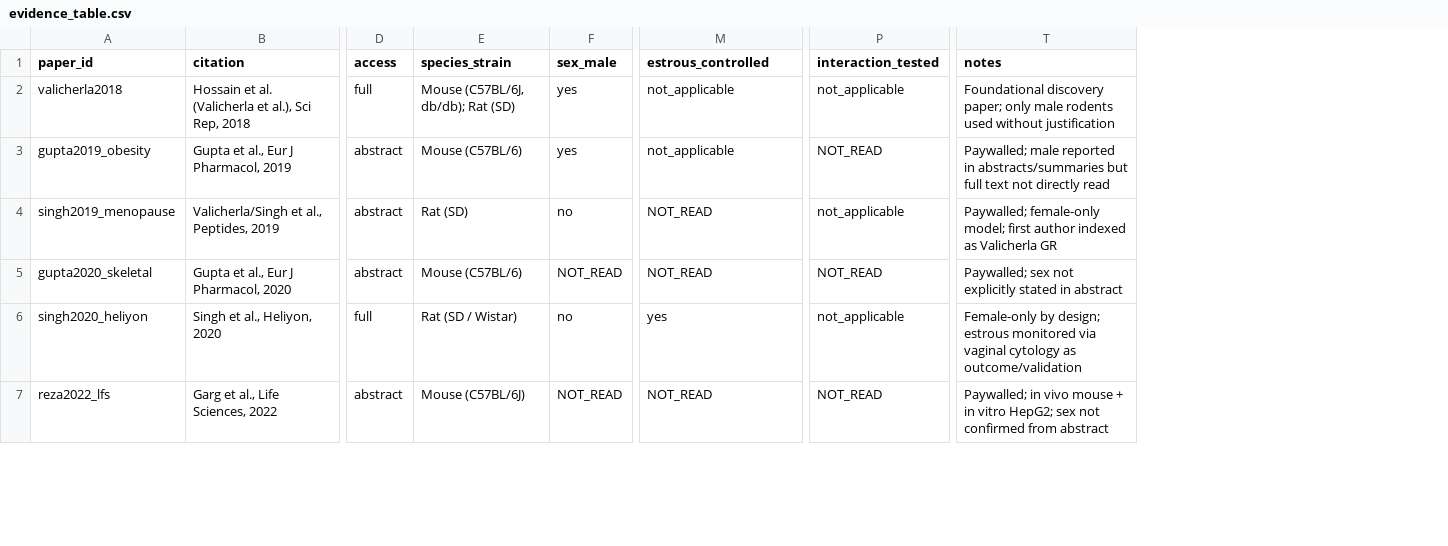
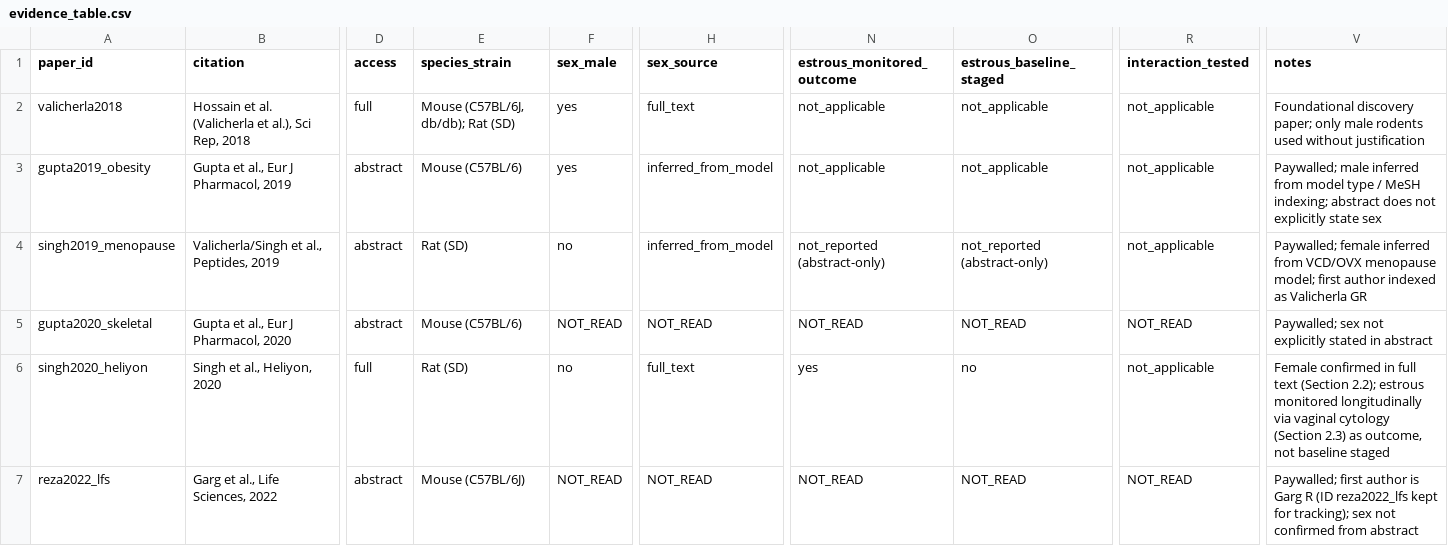
Before and after one commit to Devanshyadav118/psti8-evidence-map, a CSV file: data/evidence_table.csv, drawn as a sheet; only a part is shown, gaps mark what is left out; addresses are those after the commit; the diff covers the shown part only; the diff names each change by its address in the sheet, - before the commit and + after, or states it on an @@ line.

```diff
--- a/data/evidence_table.csv
+++ b/data/evidence_table.csv
+column H (sex_source), rows 2-7: full_text | inferred_from_model | inferred_from_model | NOT_READ | full_text | NOT_READ
+column O (estrous_baseline_staged), rows 2-7: not_applicable | not_applicable | not_reported (abstract-only) | NOT_READ | no | NOT_READ
-N1: estrous_controlled
+N1: estrous_monitored_outcome
-R3 (interaction_tested): NOT_READ
+R3 (interaction_tested): not_applicable
-V3 (notes): Paywalled; male reported in abstracts/summaries but full text not directly read
+V3 (notes): Paywalled; male inferred from model type / MeSH indexing; abstract does not explicitly state sex
-N4 (estrous_monitored_outcome): NOT_READ
+N4 (estrous_monitored_outcome): not_reported (abstract-only)
-V4 (notes): Paywalled; female-only model; first…
+V4 (notes): Paywalled; female inferred from VCD/OVX menopause model; first…
-E6 (species_strain): Rat (SD / Wistar)
+E6 (species_strain): Rat (SD)
-V6 (notes): Female-only by design; estrous monitored via vaginal cytology as outcome/validation
+V6 (notes): Female confirmed in full text (Section 2.2); estrous monitored longitudinally via vaginal cytology (Section 2.3) as outcome, not baseline staged
-V7 (notes): Paywalled; in vivo mouse + in vitro HepG2; sex not…
+V7 (notes): Paywalled; first author is Garg R (ID reza2022_lfs kept for tracking); sex not…
```
Also changed, not shown: 12 edited cells elsewhere in this file, 3 other files.
